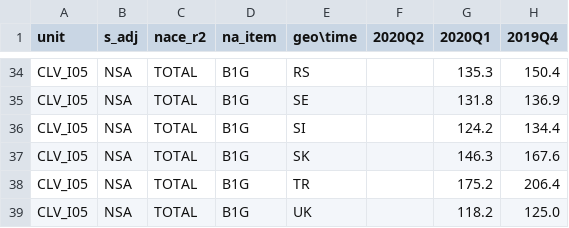
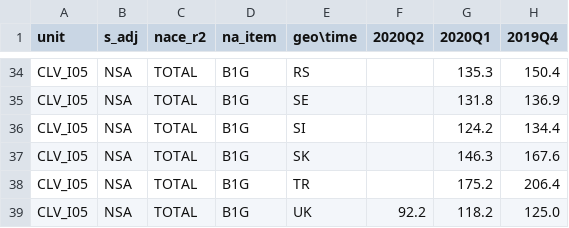
Before and after one commit to Learning-from-the-curve/dashboard-economy, a CSV file: Eurostat_data/Gross_value_added_and_income_by_industry.csv, drawn as a sheet; only a part is shown, gaps mark what is left out; the diff names each change by its address in the sheet, - before the commit and + after, or states it on an @@ line.

```diff
--- a/Eurostat_data/Gross_value_added_and_income_by_industry.csv
+++ b/Eurostat_data/Gross_value_added_and_income_by_industry.csv
-F39 (2020Q2): (empty)
+F39 (2020Q2): 92.2
```
Also changed, not shown: Eurostat_data/Interest_rate_monthly_data.csv, Eurostat_data/Unemployment_by_sex_and_age_monthly_data.csv, 4 other files.
